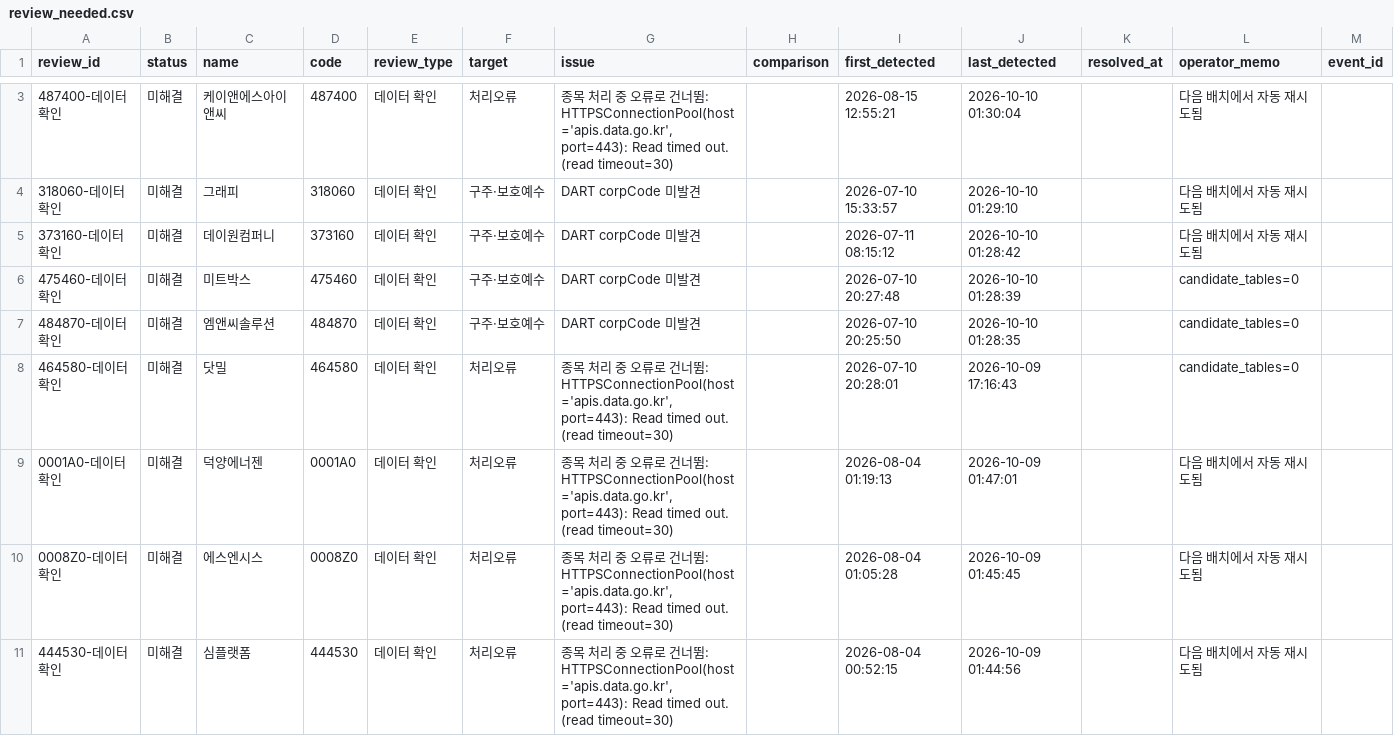
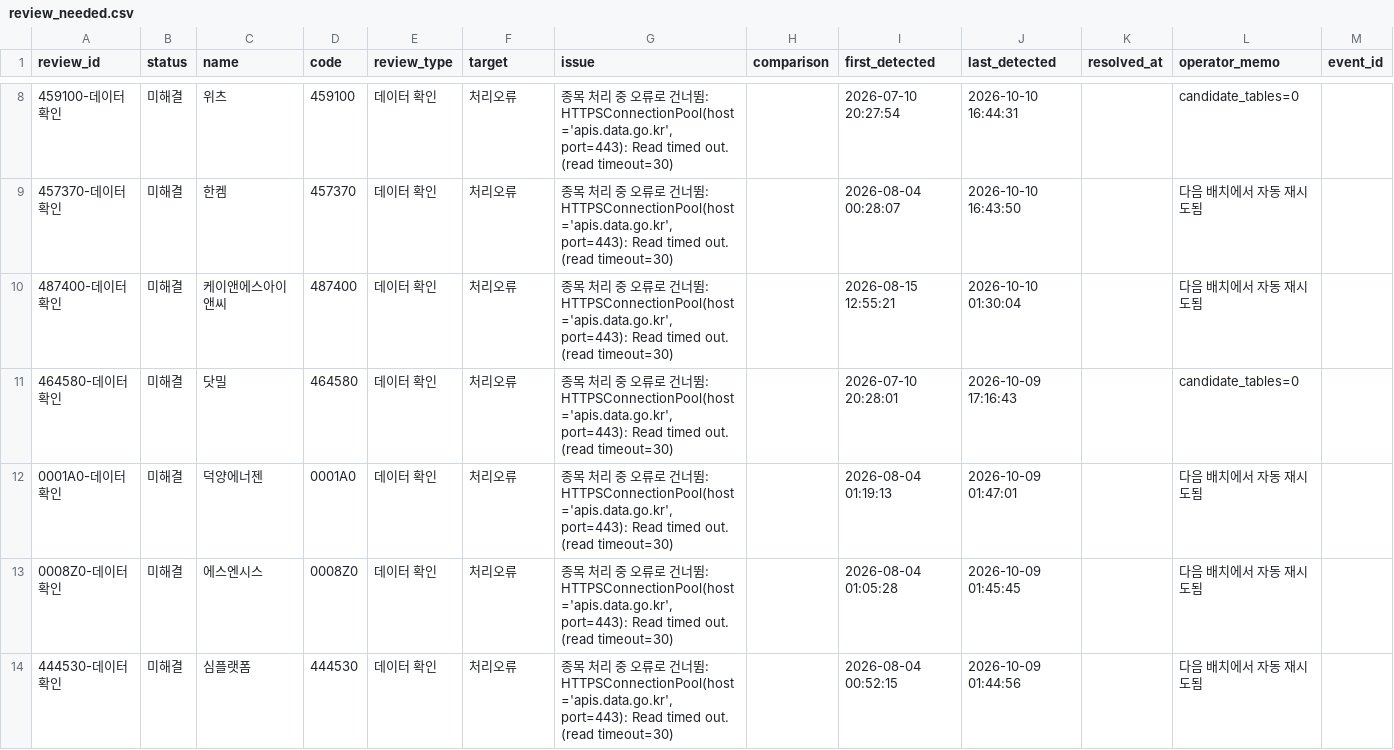
Before and after one commit to wjdwngkdsla-debug/invest-insight, a CSV file: data/review_needed.csv, drawn as a sheet; only a part is shown, gaps mark what is left out; the diff covers the shown part only.

```diff
--- a/data/review_needed.csv
+++ b/data/review_needed.csv
@@ -3,6 +8,4 @@
+459100-데이터확인,미해결,위츠,459100,데이터 확인,처리오류,"종목 처리 중 오류로 건너뜀: HTTPSConnectionPool(host='apis.data.go.kr', port=443): Read timed out. (read timeout=30)",,2026-07-10 20:27:54,2026-10-10 16:44:31,,candidate_tables=0,
+457370-데이터확인,미해결,한켐,457370,데이터 확인,처리오류,"종목 처리 중 오류로 건너뜀: HTTPSConnectionPool(host='apis.data.go.kr', port=443): Read timed out. (read timeout=30)",,2026-08-04 00:28:07,2026-10-10 16:43:50,,다음 배치에서 자동 재시도됨,
 487400-데이터확인,미해결,케이앤에스아이앤씨,487400,데이터 확인,처리오류,"종목 처리 중 오류로 건너뜀: HTTPSConnectionPool(host='apis.data.go.kr', port=443): Read timed out. (read timeout=30)",,2026-08-15 12:55:21,2026-10-10 01:30:04,,다음 배치에서 자동 재시도됨,
-318060-데이터확인,미해결,그래피,318060,데이터 확인,구주·보호예수,DART corpCode 미발견,,2026-07-10 15:33:57,2026-10-10 01:29:10,,다음 배치에서 자동 재시도됨,
-373160-데이터확인,미해결,데이원컴퍼니,373160,데이터 확인,구주·보호예수,DART corpCode 미발견,,2026-07-11 08:15:12,2026-10-10 01:28:42,,다음 배치에서 자동 재시도됨,
-475460-데이터확인,미해결,미트박스,475460,데이터 확인,구주·보호예수,DART corpCode 미발견,,2026-07-10 20:27:48,2026-10-10 01:28:39,,candidate_tables=0,
-484870-데이터확인,미해결,엠앤씨솔루션,484870,데이터 확인,구주·보호예수,DART corpCode 미발견,,2026-07-10 20:25:50,2026-10-10 01:28:35,,candidate_tables=0,
 464580-데이터확인,미해결,닷밀,464580,데이터 확인,처리오류,"종목 처리 중 오류로 건너뜀: HTTPSConnectionPool(host='apis.data.go.kr', port=443): Read timed out. (read timeout=30)",,2026-07-10 20:28:01,2026-10-09 17:16:43,,candidate_tables=0,
```
Also changed, not shown: 5 added rows, 3 removed rows and 1 edited cell elsewhere in this file, 10 other files.
